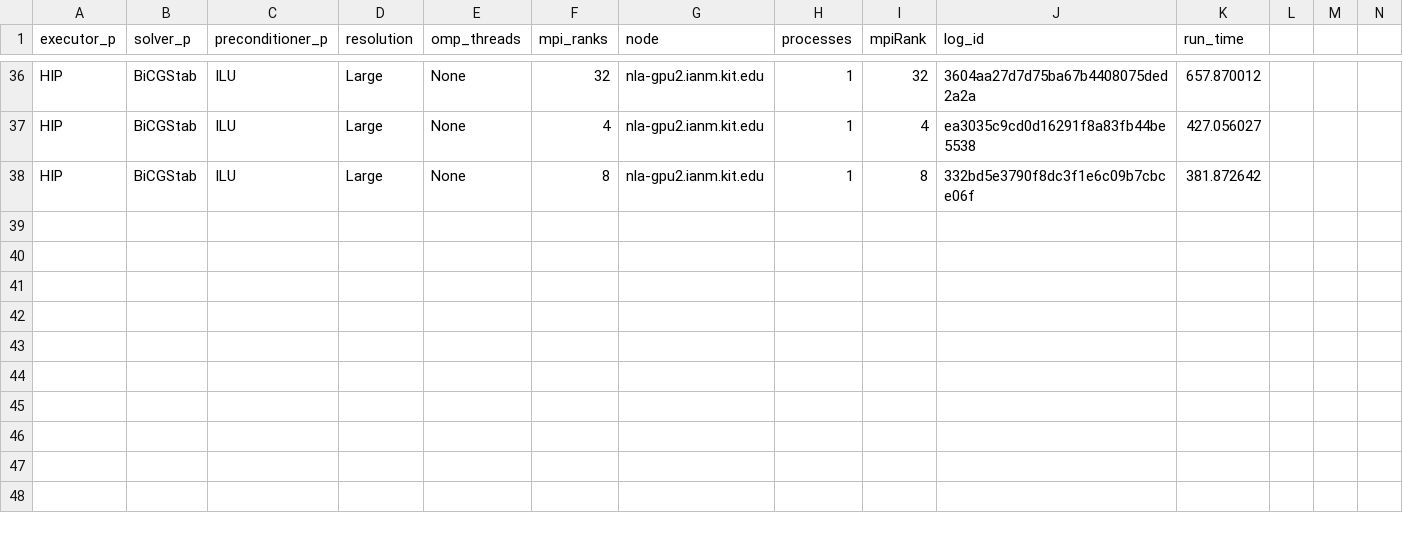
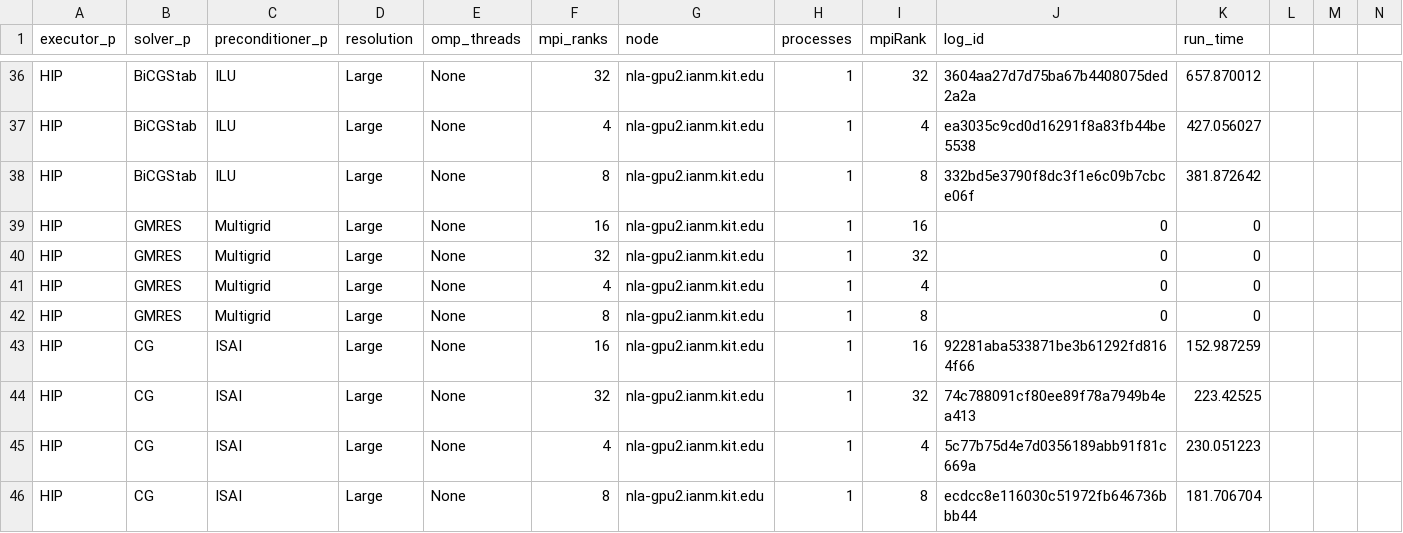
Before and after one commit to hpsim/ogl_labbook, a CSV file: results/16152644/motorcycle_solver/nla-gpu2.ianm.kit.edu_HIP.csv, drawn as a sheet; only a part is shown, gaps mark what is left out; rows hold the shown columns only; the diff names each change by its address in the sheet, - before the commit and + after, or states it on an @@ line.

Commit message:
update motorcycle solver results

```diff
--- a/results/16152644/motorcycle_solver/nla-gpu2.ianm.kit.edu_HIP.csv
+++ b/results/16152644/motorcycle_solver/nla-gpu2.ianm.kit.edu_HIP.csv
+row 39: HIP | GMRES | Multigrid | Large | None | 16 | nla-gpu2.ianm.kit.edu | 1 | 16 | 0 | 0
+row 40: HIP | GMRES | Multigrid | Large | None | 32 | nla-gpu2.ianm.kit.edu | 1 | 32 | 0 | 0
+row 41: HIP | GMRES | Multigrid | Large | None | 4 | nla-gpu2.ianm.kit.edu | 1 | 4 | 0 | 0
+row 42: HIP | GMRES | Multigrid | Large | None | 8 | nla-gpu2.ianm.kit.edu | 1 | 8 | 0 | 0
+row 43: HIP | CG | ISAI | Large | None | 16 | nla-gpu2.ianm.kit.edu | 1 | 16 | 92281aba533871be3b61292fd8164f66 | 152.987259
+row 44: HIP | CG | ISAI | Large | None | 32 | nla-gpu2.ianm.kit.edu | 1 | 32 | 74c788091cf80ee89f78a7949b4ea413 | 223.42525
+row 45: HIP | CG | ISAI | Large | None | 4 | nla-gpu2.ianm.kit.edu | 1 | 4 | 5c77b75d4e7d0356189abb91f81c669a | 230.051223
+row 46: HIP | CG | ISAI | Large | None | 8 | nla-gpu2.ianm.kit.edu | 1 | 8 | ecdcc8e116030c51972fb646736bbb44 | 181.706704
```
Also changed, not shown: 1 other file.
